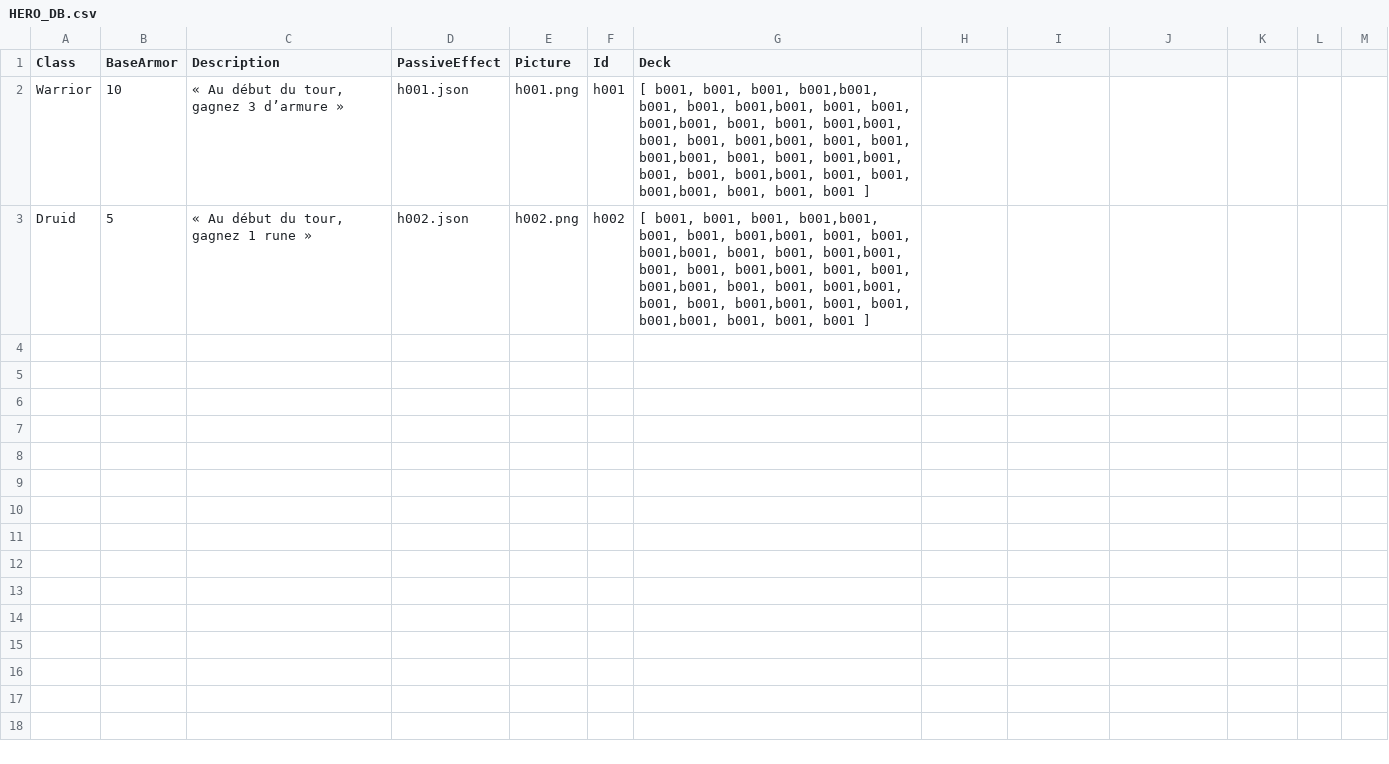
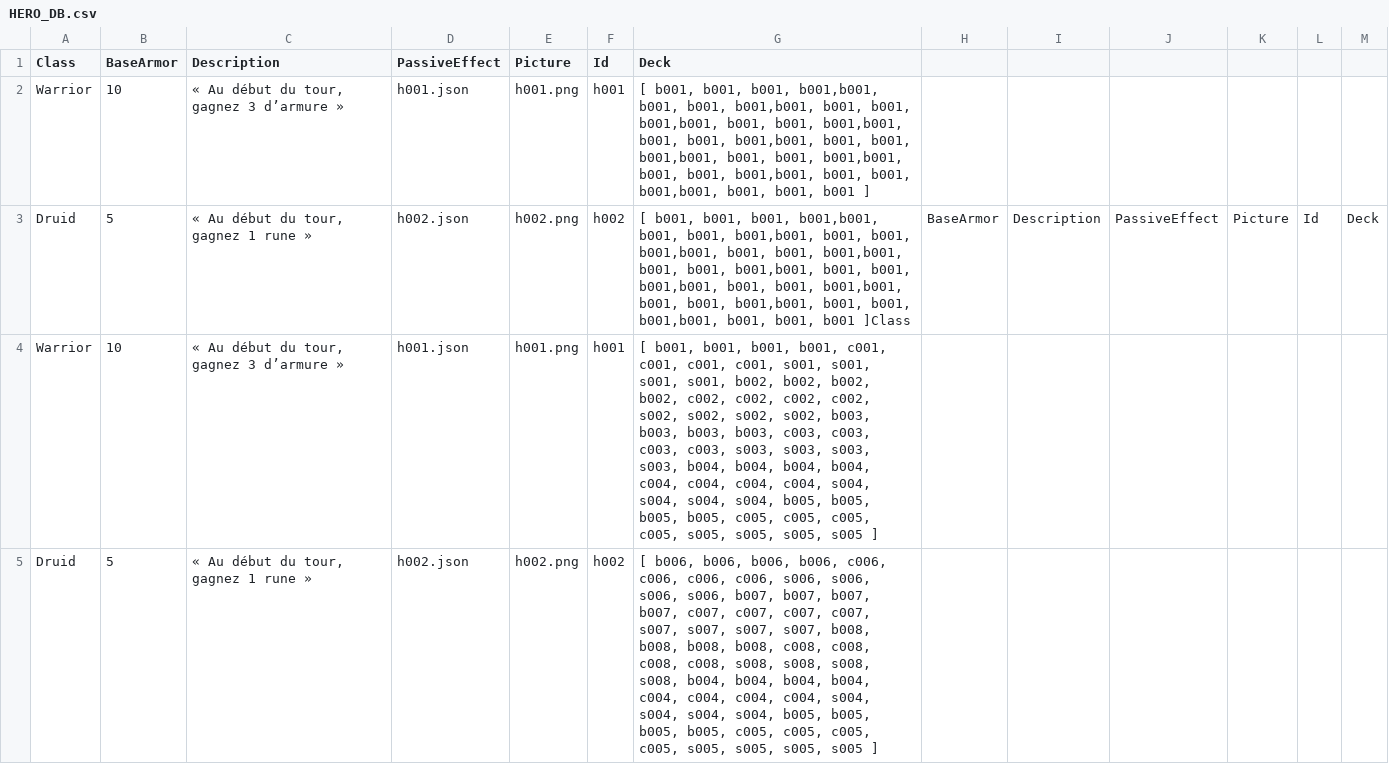
Before and after one commit to FT-OTTA/Transcendence42, a CSV file: nodejs/databases/heroes/HERO_DB.csv, drawn as a sheet.

Commit message:
decks un peu mieux

```diff
--- a/nodejs/databases/heroes/HERO_DB.csv
+++ b/nodejs/databases/heroes/HERO_DB.csv
@@ -2,2 +2,4 @@ Class;BaseArmor;Description;PassiveEffect;Picture;Id;Deck
 Warrior;10;« Au début du tour, gagnez 3 d’armure »;h001.json;h001.png;h001;[ b001, b001, b001, b001,b001, b001, b001, b001,b001, b001, b001, b001,b001, b001, b001, b001,b001, b001, b001, b001,b001, b001, b001, b001,b001, b001, b001, b001,b001, b001, b001, b001,b001, b001, b001, b001,b001, b001, b001, b001 ]
-Druid;5;« Au début du tour, gagnez 1 rune »;h002.json;h002.png;h002;[ b001, b001, b001, b001,b001, b001, b001, b001,b001, b001, b001, b001,b001, b001, b001, b001,b001, b001, b001, b001,b001, b001, b001, b001,b001, b001, b001, b001,b001, b001, b001, b001,b001, b001, b001, b001,b001, b001, b001, b001 ]
+Druid;5;« Au début du tour, gagnez 1 rune »;h002.json;h002.png;h002;[ b001, b001, b001, b001,b001, b001, b001, b001,b001, b001, b001, b001,b001, b001, b001, b001,b001, b001, b001, b001,b001, b001, b001, b001,b001, b001, b001, b001,b001, b001, b001, b001,b001, b001, b001, b001,b001, b001, b001, b001 ]Class;BaseArmor;Description;PassiveEffect;Picture;Id;Deck
+Warrior;10;« Au début du tour, gagnez 3 d’armure »;h001.json;h001.png;h001;[ b001, b001, b001, b001, c001, c001, c001, c001, s001, s001, s001, s001, b002, b002, b002, b002, c002, c002, c002, c002, s002, s002, s002, s002, b003, b003, b003, b003, c003, c003, c003, c003, s003, s003, s003, s003, b004, b004, b004, b004, c004, c004, c004, c004, s004, s004, s004, s004, b005, b005, b005, b005, c005, c005, c005, c005, s005, s005, s005, s005 ]
+Druid;5;« Au début du tour, gagnez 1 rune »;h002.json;h002.png;h002;[ b006, b006, b006, b006, c006, c006, c006, c006, s006, s006, s006, s006, b007, b007, b007, b007, c007, c007, c007, c007, s007, s007, s007, s007, b008, b008, b008, b008, c008, c008, c008, c008, s008, s008, s008, s008, b004, b004, b004, b004, c004, c004, c004, c004, s004, s004, s004, s004, b005, b005, b005, b005, c005, c005, c005, c005, s005, s005, s005, s005 ]
```
